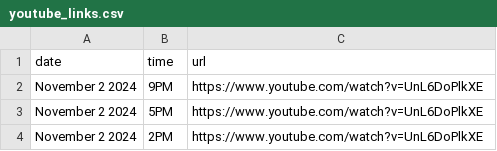
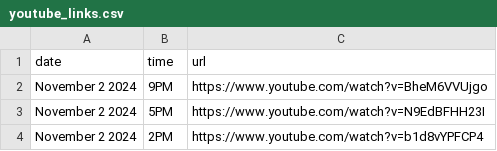
Before and after one commit to David-Monreal/lrsphilippinesofficial, a CSV file: csv/youtube_links.csv, drawn as a sheet.

Commit message:
Update youtube_links.csv

```diff
--- a/csv/youtube_links.csv
+++ b/csv/youtube_links.csv
@@ -1,4 +1,4 @@
 date,time,url
-November 2 2024,9PM,https://www.youtube.com/watch?v=UnL6DoPlkXE
-November 2 2024,5PM,https://www.youtube.com/watch?v=UnL6DoPlkXE
-November 2 2024,2PM,https://www.youtube.com/watch?v=UnL6DoPlkXE
+November 2 2024,9PM,https://www.youtube.com/watch?v=BheM6VVUjgo
+November 2 2024,5PM,https://www.youtube.com/watch?v=N9EdBFHH23I
+November 2 2024,2PM,https://www.youtube.com/watch?v=b1d8vYPFCP4
```
